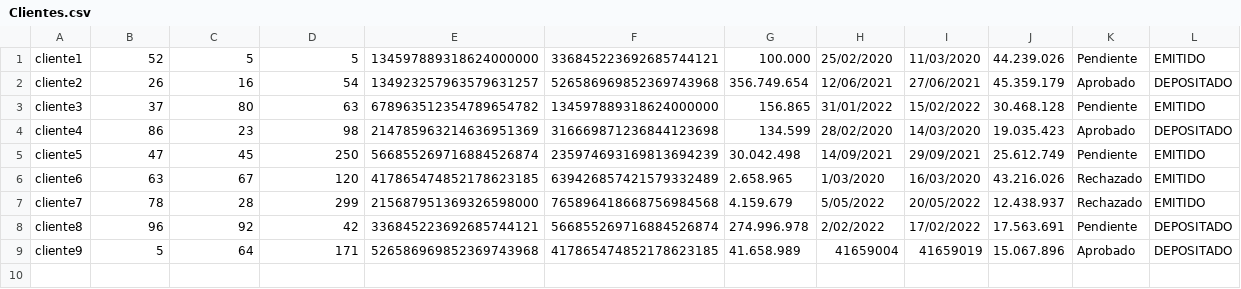
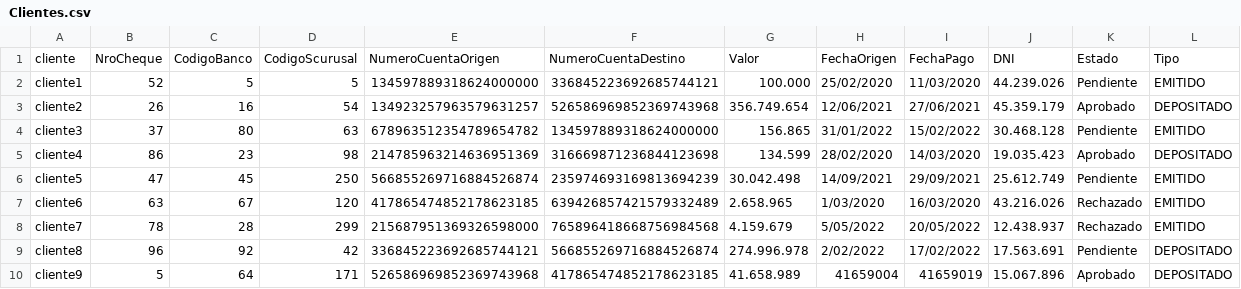
Before and after one commit to strlla/itbank, a CSV file: csv/Clientes.csv, drawn as a sheet.

Commit message:
agrego encabezado al csv

```diff
--- a/csv/Clientes.csv
+++ b/csv/Clientes.csv
@@ -1 +1,2 @@
+cliente,NroCheque,CodigoBanco,CodigoScurusal,NumeroCuentaOrigen,NumeroCuentaDestino,Valor,FechaOrigen,FechaPago,DNI,Estado,Tipo
 cliente1,52,5,5,134597889318624000000,336845223692685744121,100.000,25/02/2020,11/03/2020,44.239.026,Pendiente,EMITIDO
```
